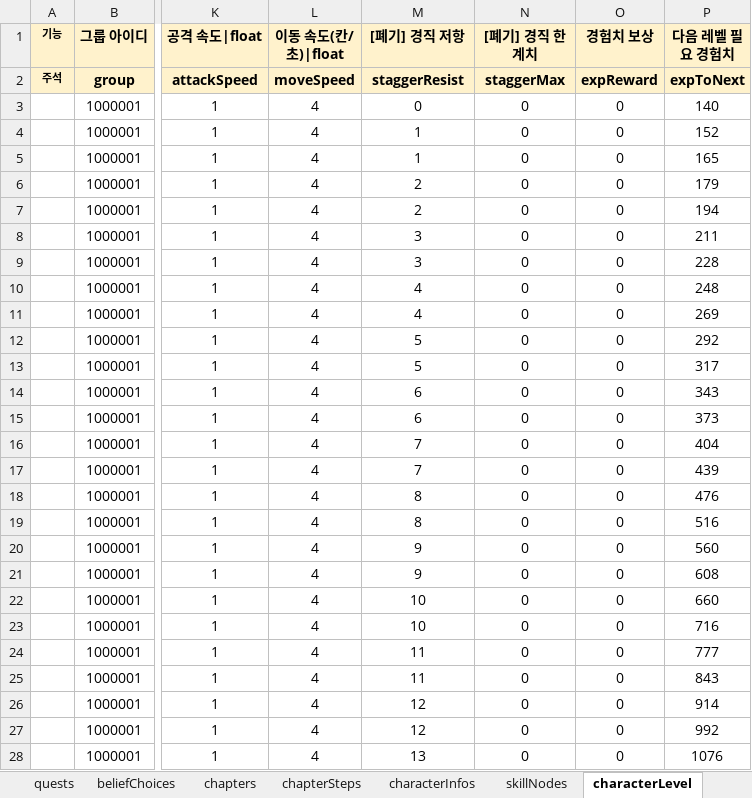
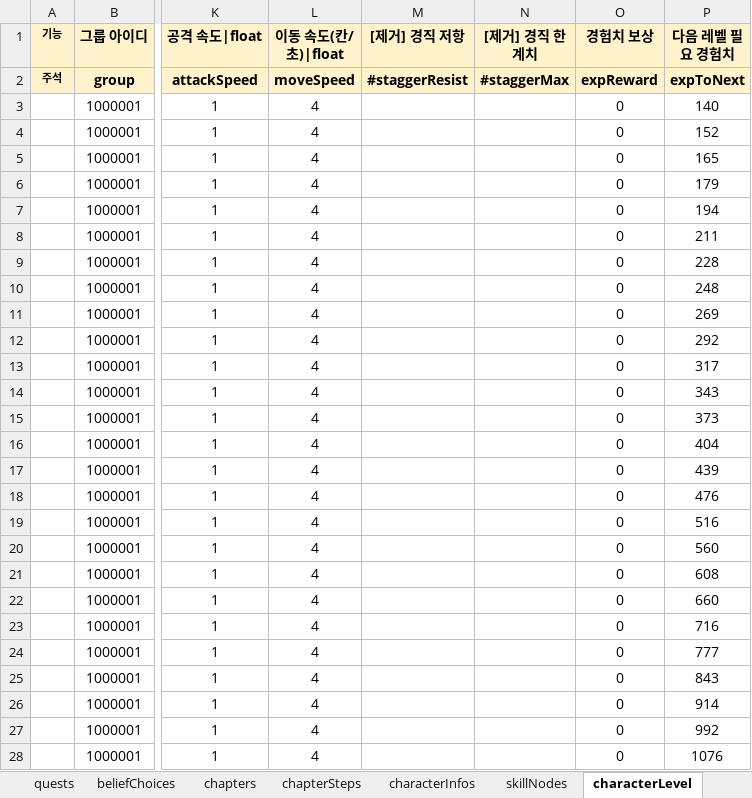
Before and after one commit to Byeongdoo/ProjectY, an Excel workbook: Table/MasterTable.xlsx, sheet characterLevel, drawn as a sheet; only a part is shown, gaps mark what is left out; values as stored, in another font and other column widths than the file's, no borders; the diff covers the shown part only; the diff names each change by its address in the sheet, - before the commit and + after, or states it on an @@ line.

```diff
--- a/Table/MasterTable.xlsx (sheet characterLevel)
+++ b/Table/MasterTable.xlsx (sheet characterLevel)
-M1: [폐기] 경직 저항
+M1: [제거] 경직 저항
-N1: [폐기] 경직 한계치
+N1: [제거] 경직 한계치
-M2 ([제거] 경직 저항): staggerResist
+M2 ([제거] 경직 저항): #staggerResist
-N2 ([제거] 경직 한계치): staggerMax
+N2 ([제거] 경직 한계치): #staggerMax
-M3 ([제거] 경직 저항): 0
+M3 ([제거] 경직 저항): (empty)
-N3:N28 ([제거] 경직 한계치): 0
+N3:N28 ([제거] 경직 한계치): (empty)
-M4:M5 ([제거] 경직 저항): 1
+M4:M5 ([제거] 경직 저항): (empty)
-M6:M7 ([제거] 경직 저항): 2
+M6:M7 ([제거] 경직 저항): (empty)
-M8:M9 ([제거] 경직 저항): 3
+M8:M9 ([제거] 경직 저항): (empty)
-M10:M11 ([제거] 경직 저항): 4
+M10:M11 ([제거] 경직 저항): (empty)
-M12:M13 ([제거] 경직 저항): 5
+M12:M13 ([제거] 경직 저항): (empty)
-M14:M15 ([제거] 경직 저항): 6
+M14:M15 ([제거] 경직 저항): (empty)
-M16:M17 ([제거] 경직 저항): 7
+M16:M17 ([제거] 경직 저항): (empty)
-M18:M19 ([제거] 경직 저항): 8
+M18:M19 ([제거] 경직 저항): (empty)
-M20:M21 ([제거] 경직 저항): 9
+M20:M21 ([제거] 경직 저항): (empty)
-M22:M23 ([제거] 경직 저항): 10
+M22:M23 ([제거] 경직 저항): (empty)
-M24:M25 ([제거] 경직 저항): 11
+M24:M25 ([제거] 경직 저항): (empty)
-M26:M27 ([제거] 경직 저항): 12
+M26:M27 ([제거] 경직 저항): (empty)
-M28 ([제거] 경직 저항): 13
+M28 ([제거] 경직 저항): (empty)
```
Also changed, not shown: 78 edited cells elsewhere in this sheet, sheet #레벨 설계, sheet #타입 정의, sheet dropGroups, sheet #전투 설계, sheet strings, sheet configs, 12 more sheets, other sheet tabs, formulas that keep their value.
